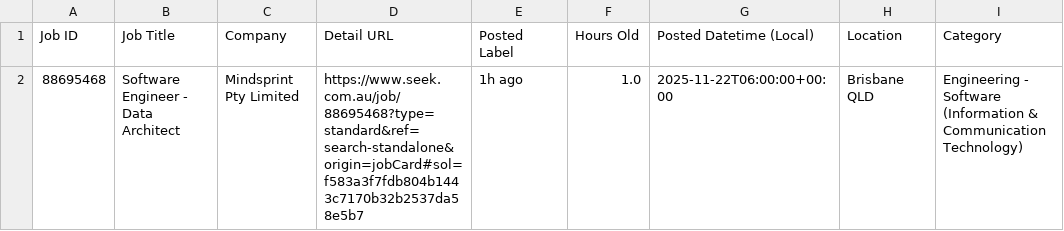
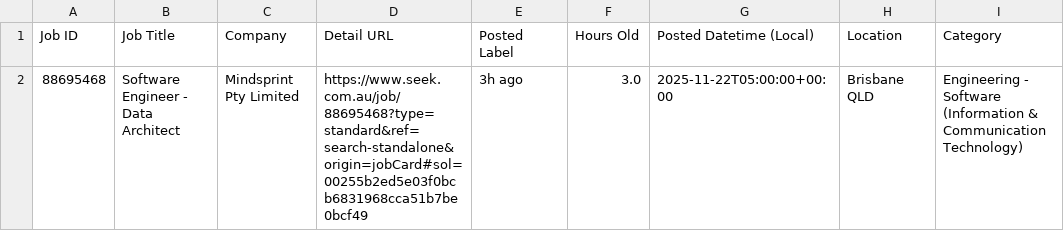
Before and after one commit to TIMXSHI/JobScrapper_SEEK_BA.BI, a CSV file: seek_MLAI_24h.csv, drawn as a sheet; only a part is shown; the diff names each change by its address in the sheet, - before the commit and + after, or states it on an @@ line.

```diff
--- a/seek_MLAI_24h.csv
+++ b/seek_MLAI_24h.csv
-D2 (Detail URL): https://www.seek.com.au/job/88695468?type=standard&ref=search-standalone&origin=jobCard#sol=f583a3f7fdb804b1443c7170b32b2537da58e5b7
+D2 (Detail URL): https://www.seek.com.au/job/88695468?type=standard&ref=search-standalone&origin=jobCard#sol=00255b2ed5e03f0bcb6831968cca51b7be0bcf49
-E2 (Posted Label): 1h ago
+E2 (Posted Label): 3h ago
-F2 (Hours Old): 1.0
+F2 (Hours Old): 3.0
-G2 (Posted Datetime (Local)): 2025-11-22T06:00:00+00:00
+G2 (Posted Datetime (Local)): 2025-11-22T05:00:00+00:00
```
Also changed, not shown: seek_SIA_24h.csv.
